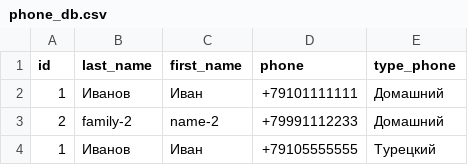
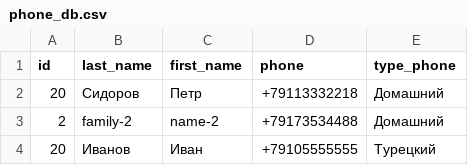
Before and after one commit to r-oleg-official/phonebook_v.1, a CSV file: database/phone_db.csv, drawn as a sheet.

Commit message:
Edit phone into "phone_db.csv".

```diff
--- a/database/phone_db.csv
+++ b/database/phone_db.csv
@@ -1,4 +1,4 @@
 "id","last_name","first_name","phone","type_phone"
-1,Иванов,Иван,+79101111111,Домашний
-2,family-2,name-2,+79991112233,Домашний
-1,Иванов,Иван,+79105555555,Турецкий
+20,Сидоров,Петр,+79113332218,Домашний
+2,family-2,name-2,+79173534488,Домашний
+20,Иванов,Иван,+79105555555,Турецкий
```
